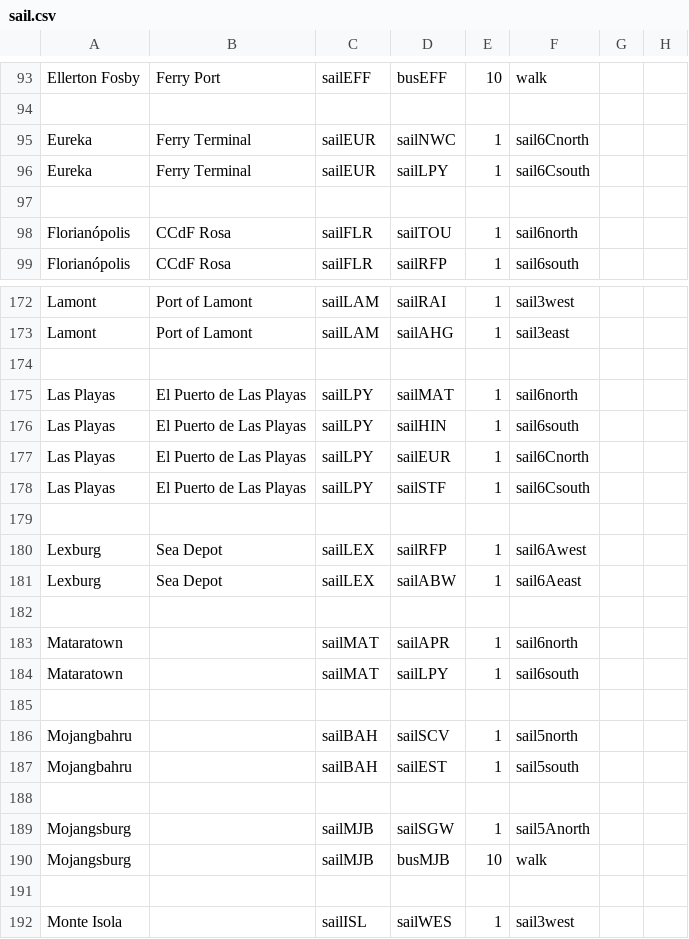
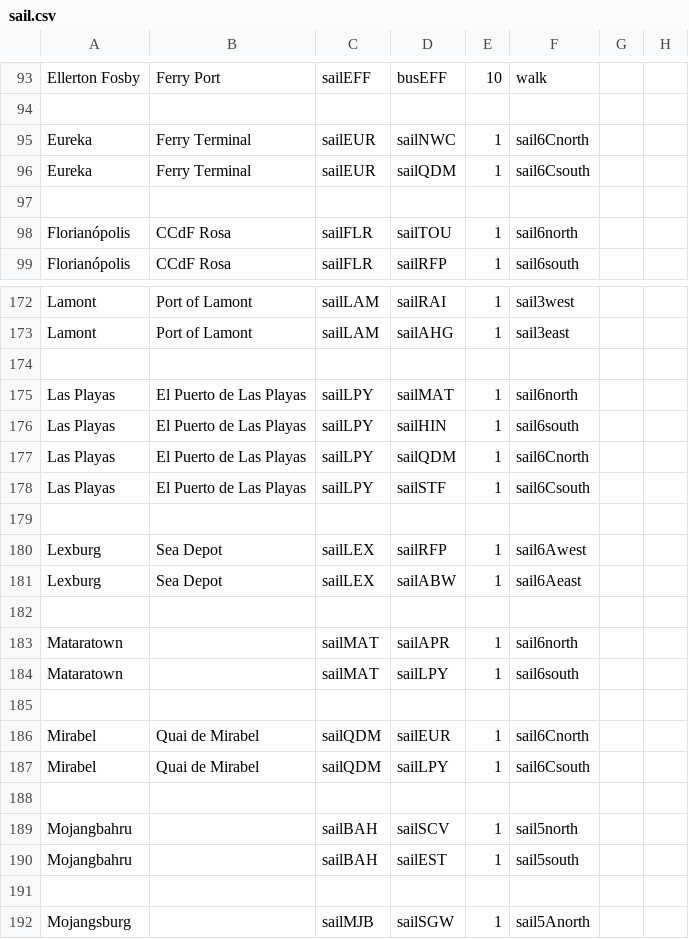
Before and after one commit to KittyCat11231/Feline-Holdings, a CSV file: src/intraroute/data/pathfinding/sail.csv, drawn as a sheet; only a part is shown, gaps mark what is left out; the shorter side is filled out with more unchanged rows.

```diff
--- a/src/intraroute/data/pathfinding/sail.csv
+++ b/src/intraroute/data/pathfinding/sail.csv
@@ -95,3 +95,3 @@ Ellerton Fosby,Ferry Port,sailEFF,busEFF,10,walk,,
 Eureka,Ferry Terminal,sailEUR,sailNWC,1,sail6Cnorth,,
-Eureka,Ferry Terminal,sailEUR,sailLPY,1,sail6Csouth,,
+Eureka,Ferry Terminal,sailEUR,sailQDM,1,sail6Csouth,,
 ,,,,,,,
@@ -176,3 +176,3 @@ Las Playas,El Puerto de Las Playas,sailLPY,sailMAT,1,sail6north,,
 Las Playas,El Puerto de Las Playas,sailLPY,sailHIN,1,sail6south,,
-Las Playas,El Puerto de Las Playas,sailLPY,sailEUR,1,sail6Cnorth,,
+Las Playas,El Puerto de Las Playas,sailLPY,sailQDM,1,sail6Cnorth,,
 Las Playas,El Puerto de Las Playas,sailLPY,sailSTF,1,sail6Csouth,,
@@ -184,2 +184,5 @@ Mataratown,,sailMAT,sailAPR,1,sail6north,,
 Mataratown,,sailMAT,sailLPY,1,sail6south,,
+,,,,,,,
+Mirabel,Quai de Mirabel,sailQDM,sailEUR,1,sail6Cnorth,,
+Mirabel,Quai de Mirabel,sailQDM,sailLPY,1,sail6Csouth,,
 ,,,,,,,
```
Also changed, not shown: src/intraroute/data/pathfinding/air.csv, src/intraroute/data/pathfinding/bus.csv, 19 other files.
